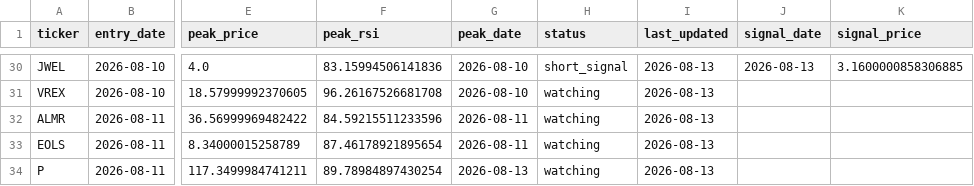
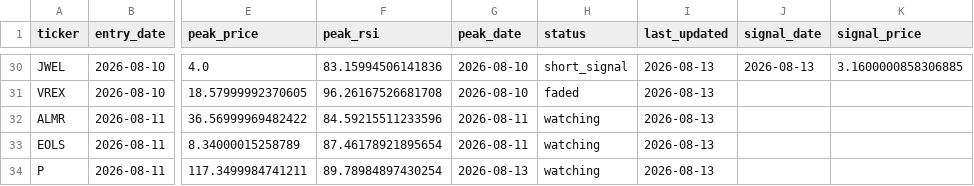
Before and after one commit to kgb1970-gh/stock-crash-tracker, a CSV file: data/watchlist.csv, drawn as a sheet; only a part is shown, gaps mark what is left out; the diff covers the shown part only; the diff names each change by its address in the sheet, - before the commit and + after, or states it on an @@ line.

Commit message:
Tighten stale_after_days (45->25) and flat_days_without_new_peak (7->3)
Ran the tracker immediately after: 21 tickers went faded right away (none of
them were among the 5 short_signal hits so far), watchlist active count
33 -> down from 54.

```diff
--- a/data/watchlist.csv
+++ b/data/watchlist.csv
-H31 (status): watching
+H31 (status): faded
```
Also changed, not shown: 20 edited cells elsewhere in this file, data/alerts.csv, data/watchlist_history.csv, 1 other file.
